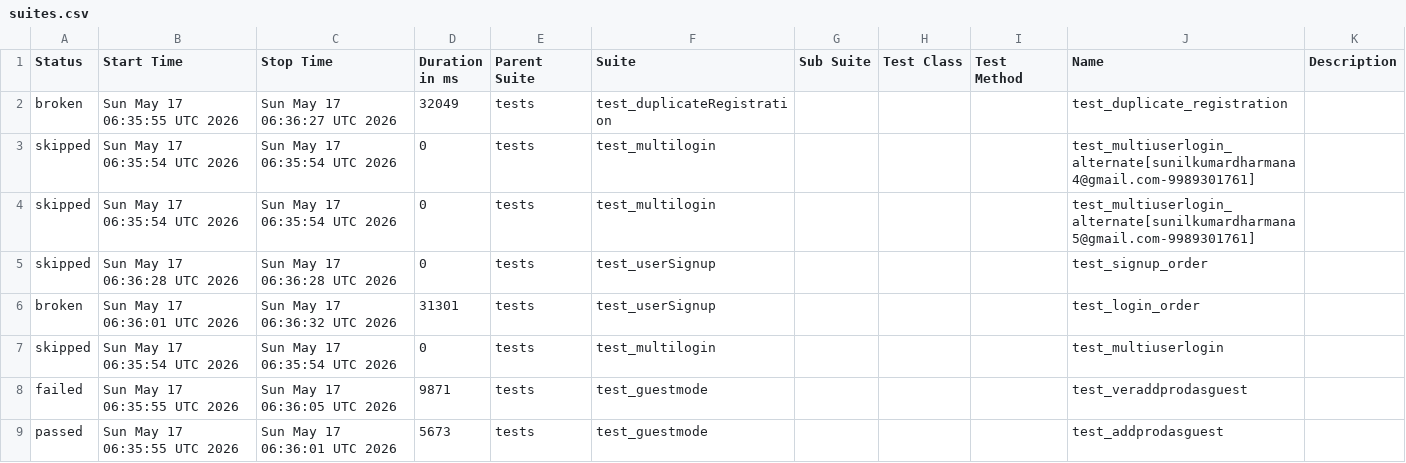
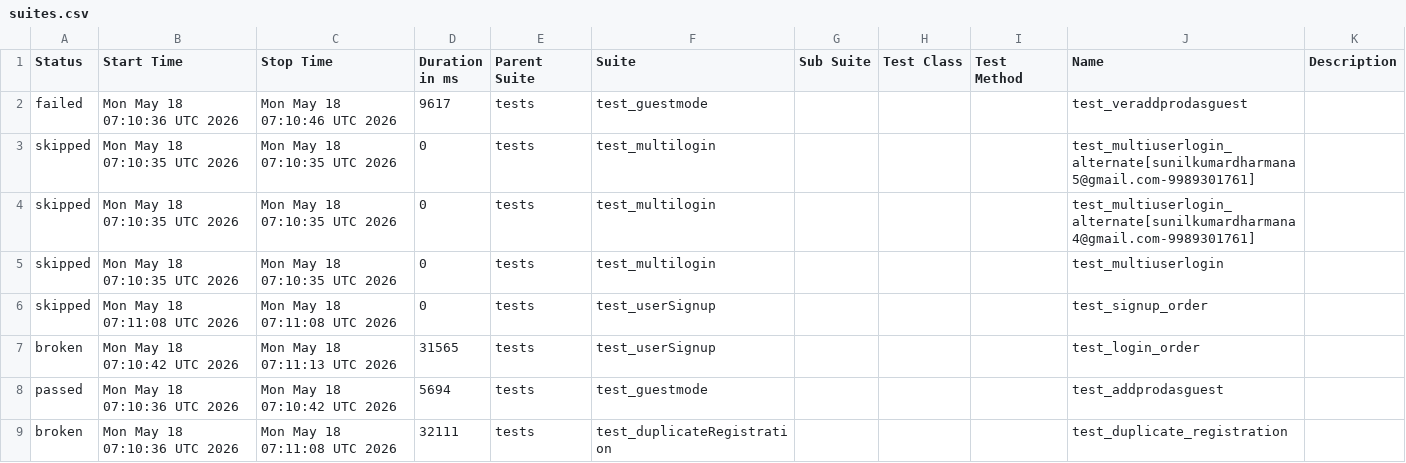
Before and after one commit to sunilkumardharmana24-afk/My_project, a CSV file: data/suites.csv, drawn as a sheet.

```diff
--- a/data/suites.csv
+++ b/data/suites.csv
@@ -1,9 +1,9 @@
 "Status","Start Time","Stop Time","Duration in ms","Parent Suite","Suite","Sub Suite","Test Class","Test Method","Name","Description"
-"broken","Sun May 17 06:35:55 UTC 2026","Sun May 17 06:36:27 UTC 2026","32049","tests","test_duplicateRegistration","","","","test_duplicate_registration",""
-"skipped","Sun May 17 06:35:54 UTC 2026","Sun May 17 06:35:54 UTC 2026","0","tests","test_multilogin","","","","test_multiuserlogin_alternate[sunilkumardharmana4@gmail.com-9989301761]",""
-"skipped","Sun May 17 06:35:54 UTC 2026","Sun May 17 06:35:54 UTC 2026","0","tests","test_multilogin","","","","test_multiuserlogin_alternate[sunilkumardharmana5@gmail.com-9989301761]",""
-"skipped","Sun May 17 06:36:28 UTC 2026","Sun May 17 06:36:28 UTC 2026","0","tests","test_userSignup","","","","test_signup_order",""
-"broken","Sun May 17 06:36:01 UTC 2026","Sun May 17 06:36:32 UTC 2026","31301","tests","test_userSignup","","","","test_login_order",""
-"skipped","Sun May 17 06:35:54 UTC 2026","Sun May 17 06:35:54 UTC 2026","0","tests","test_multilogin","","","","test_multiuserlogin",""
-"failed","Sun May 17 06:35:55 UTC 2026","Sun May 17 06:36:05 UTC 2026","9871","tests","test_guestmode","","","","test_veraddprodasguest",""
-"passed","Sun May 17 06:35:55 UTC 2026","Sun May 17 06:36:01 UTC 2026","5673","tests","test_guestmode","","","","test_addprodasguest",""
+"failed","Mon May 18 07:10:36 UTC 2026","Mon May 18 07:10:46 UTC 2026","9617","tests","test_guestmode","","","","test_veraddprodasguest",""
+"skipped","Mon May 18 07:10:35 UTC 2026","Mon May 18 07:10:35 UTC 2026","0","tests","test_multilogin","","","","test_multiuserlogin_alternate[sunilkumardharmana5@gmail.com-9989301761]",""
+"skipped","Mon May 18 07:10:35 UTC 2026","Mon May 18 07:10:35 UTC 2026","0","tests","test_multilogin","","","","test_multiuserlogin_alternate[sunilkumardharmana4@gmail.com-9989301761]",""
+"skipped","Mon May 18 07:10:35 UTC 2026","Mon May 18 07:10:35 UTC 2026","0","tests","test_multilogin","","","","test_multiuserlogin",""
+"skipped","Mon May 18 07:11:08 UTC 2026","Mon May 18 07:11:08 UTC 2026","0","tests","test_userSignup","","","","test_signup_order",""
+"broken","Mon May 18 07:10:42 UTC 2026","Mon May 18 07:11:13 UTC 2026","31565","tests","test_userSignup","","","","test_login_order",""
+"passed","Mon May 18 07:10:36 UTC 2026","Mon May 18 07:10:42 UTC 2026","5694","tests","test_guestmode","","","","test_addprodasguest",""
+"broken","Mon May 18 07:10:36 UTC 2026","Mon May 18 07:11:08 UTC 2026","32111","tests","test_duplicateRegistration","","","","test_duplicate_registration",""
```
Also changed, not shown: 52 other files.
